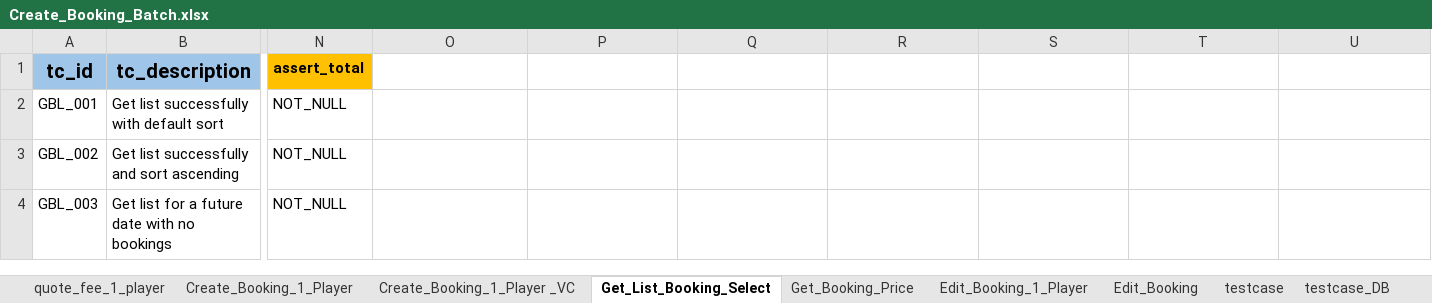
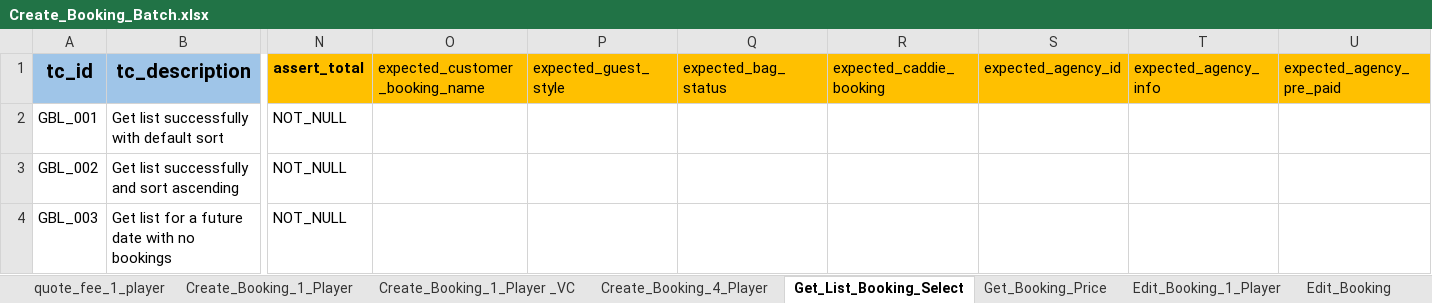
Before and after one commit to PhuongXinhGai/CARO_CMS_AUTO_API_STG, an Excel workbook: src/main/resources/input_excel_file/booking/Create_Booking_Batch.xlsx, sheet Get_List_Booking_Select, drawn as a sheet; only a part is shown, gaps mark what is left out; values as stored, in another font and other column widths than the file's, no borders; the diff names each change by its address in the sheet, - before the commit and + after, or states it on an @@ line.

Commit message:
create booking 4 player

```diff
--- a/src/main/resources/input_excel_file/booking/Create_Booking_Batch.xlsx (sheet Get_List_Booking_Select)
+++ b/src/main/resources/input_excel_file/booking/Create_Booking_Batch.xlsx (sheet Get_List_Booking_Select)
+sheet tab: Create_Booking_4_Player
-O1: (empty)
+O1: expected_customer_booking_name
-O1:U1 fill: none
+O1:U1 fill: #FFC000
-P1: (empty)
+P1: expected_guest_style
-Q1: (empty)
+Q1: expected_bag_status
-R1: (empty)
+R1: expected_caddie_booking
-S1: (empty)
+S1: expected_agency_id
-T1: (empty)
+T1: expected_agency_info
-U1: (empty)
+U1: expected_agency_pre_paid
```
Also changed, not shown: sheet Create_Booking_1_Player, other sheet tabs, formulas that keep their value, 12 other files.
